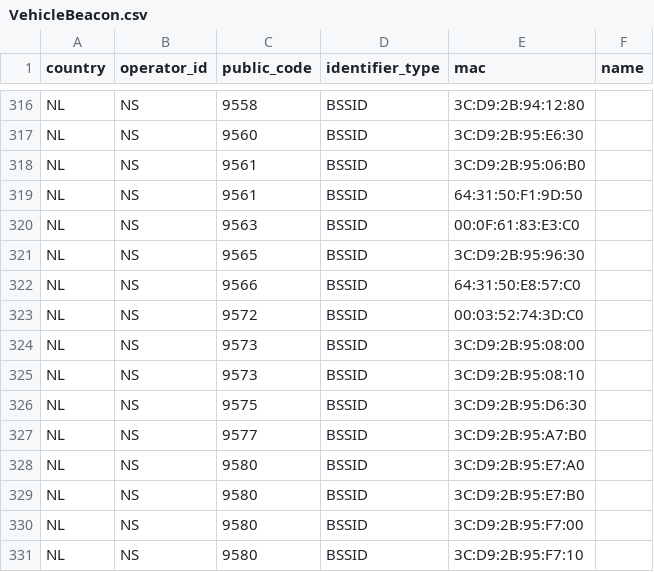
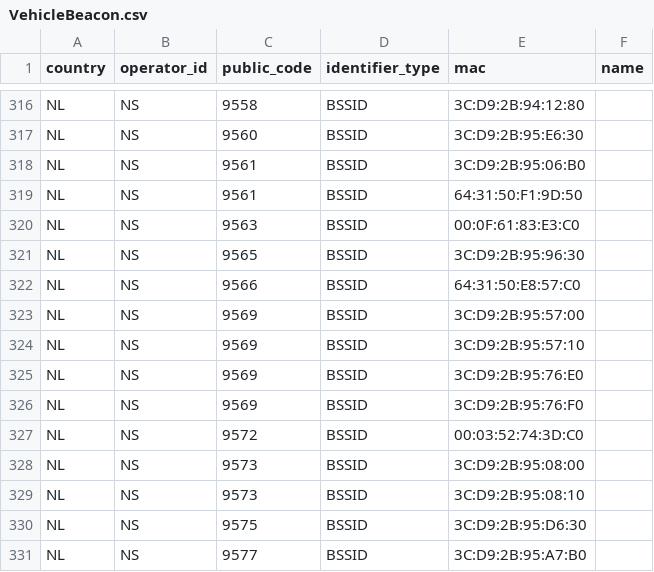
Before and after one commit to StichtingOpenGeo/VehicleBeacon, a CSV file: VehicleBeacon.csv, drawn as a sheet; only a part is shown, gaps mark what is left out; the shorter side is filled out with more unchanged rows.

Commit message:
NS:9569

```diff
--- a/VehicleBeacon.csv
+++ b/VehicleBeacon.csv
@@ -322,2 +322,6 @@ NL,NS,9565,BSSID,3C:D9:2B:95:96:30,
 NL,NS,9566,BSSID,64:31:50:E8:57:C0,
+NL,NS,9569,BSSID,3C:D9:2B:95:57:00,
+NL,NS,9569,BSSID,3C:D9:2B:95:57:10,
+NL,NS,9569,BSSID,3C:D9:2B:95:76:E0,
+NL,NS,9569,BSSID,3C:D9:2B:95:76:F0,
 NL,NS,9572,BSSID,00:03:52:74:3D:C0,
```
